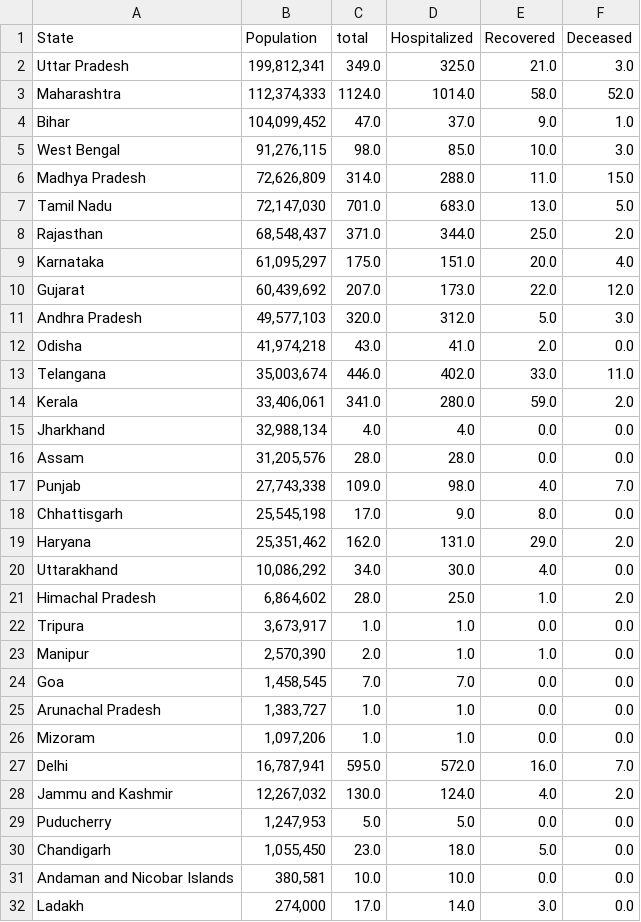
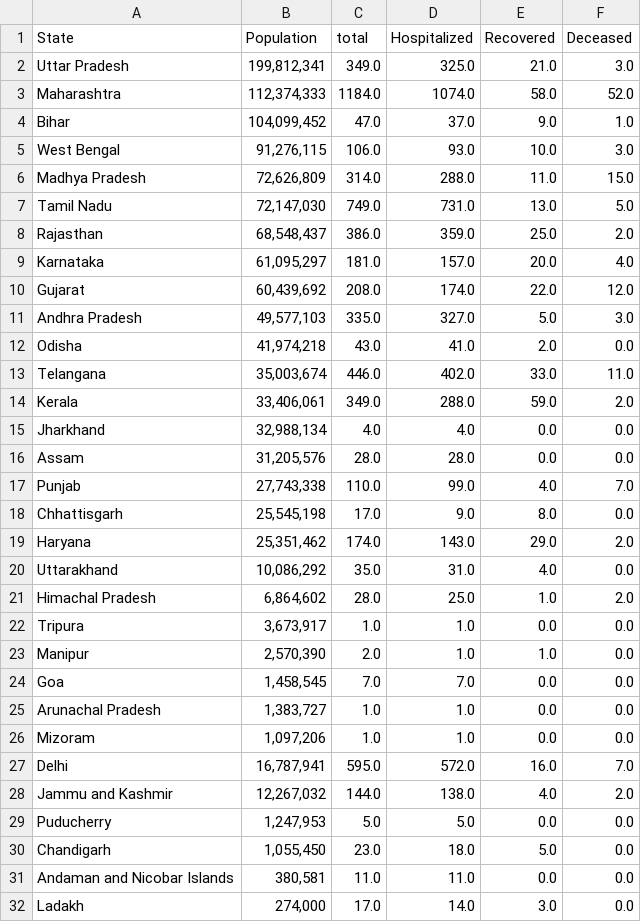
Before and after one commit to ai-splash/corona_india_data, a CSV file: state_data.csv, drawn as a sheet.

Commit message:
Updates on 08/04/2020 18:43:10

```diff
--- a/state_data.csv
+++ b/state_data.csv
@@ -2,20 +2,20 @@ State,Population,total,Hospitalized,Recovered,Deceased
 Uttar Pradesh,"199,812,341 ",349.0,325.0,21.0,3.0
-Maharashtra,"112,374,333 ",1124.0,1014.0,58.0,52.0
+Maharashtra,"112,374,333 ",1184.0,1074.0,58.0,52.0
 Bihar,"104,099,452 ",47.0,37.0,9.0,1.0
-West Bengal,"91,276,115 ",98.0,85.0,10.0,3.0
+West Bengal,"91,276,115 ",106.0,93.0,10.0,3.0
 Madhya Pradesh,"72,626,809 ",314.0,288.0,11.0,15.0
-Tamil Nadu,"72,147,030 ",701.0,683.0,13.0,5.0
-Rajasthan,"68,548,437 ",371.0,344.0,25.0,2.0
-Karnataka,"61,095,297 ",175.0,151.0,20.0,4.0
-Gujarat,"60,439,692 ",207.0,173.0,22.0,12.0
-Andhra Pradesh,"49,577,103  ",320.0,312.0,5.0,3.0
+Tamil Nadu,"72,147,030 ",749.0,731.0,13.0,5.0
+Rajasthan,"68,548,437 ",386.0,359.0,25.0,2.0
+Karnataka,"61,095,297 ",181.0,157.0,20.0,4.0
+Gujarat,"60,439,692 ",208.0,174.0,22.0,12.0
+Andhra Pradesh,"49,577,103  ",335.0,327.0,5.0,3.0
 Odisha,"41,974,218 ",43.0,41.0,2.0,0.0
 Telangana,"35,003,674 ",446.0,402.0,33.0,11.0
-Kerala,"33,406,061 ",341.0,280.0,59.0,2.0
+Kerala,"33,406,061 ",349.0,288.0,59.0,2.0
 Jharkhand,"32,988,134 ",4.0,4.0,0.0,0.0
 Assam,"31,205,576 ",28.0,28.0,0.0,0.0
-Punjab,"27,743,338 ",109.0,98.0,4.0,7.0
+Punjab,"27,743,338 ",110.0,99.0,4.0,7.0
 Chhattisgarh,"25,545,198 ",17.0,9.0,8.0,0.0
-Haryana,"25,351,462 ",162.0,131.0,29.0,2.0
-Uttarakhand,"10,086,292 ",34.0,30.0,4.0,0.0
+Haryana,"25,351,462 ",174.0,143.0,29.0,2.0
+Uttarakhand,"10,086,292 ",35.0,31.0,4.0,0.0
 Himachal Pradesh,"6,864,602 ",28.0,25.0,1.0,2.0
@@ -27,6 +27,6 @@ Mizoram,"1,097,206 ",1.0,1.0,0.0,0.0
 Delhi,"16,787,941 ",595.0,572.0,16.0,7.0
-Jammu and Kashmir,"12,267,032 ",130.0,124.0,4.0,2.0
+Jammu and Kashmir,"12,267,032 ",144.0,138.0,4.0,2.0
 Puducherry,"1,247,953 ",5.0,5.0,0.0,0.0
 Chandigarh,"1,055,450 ",23.0,18.0,5.0,0.0
-Andaman and Nicobar Islands,"380,581 ",10.0,10.0,0.0,0.0
+Andaman and Nicobar Islands,"380,581 ",11.0,11.0,0.0,0.0
 Ladakh,"274,000 ",17.0,14.0,3.0,0.0
```
